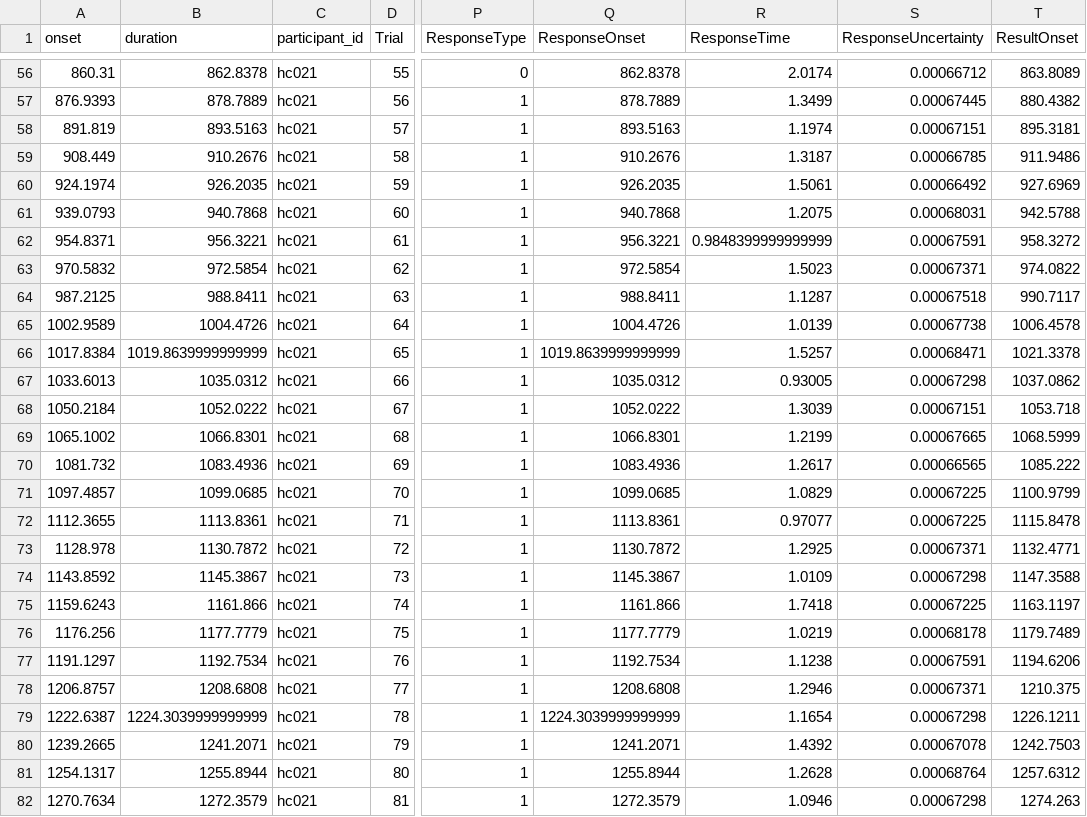
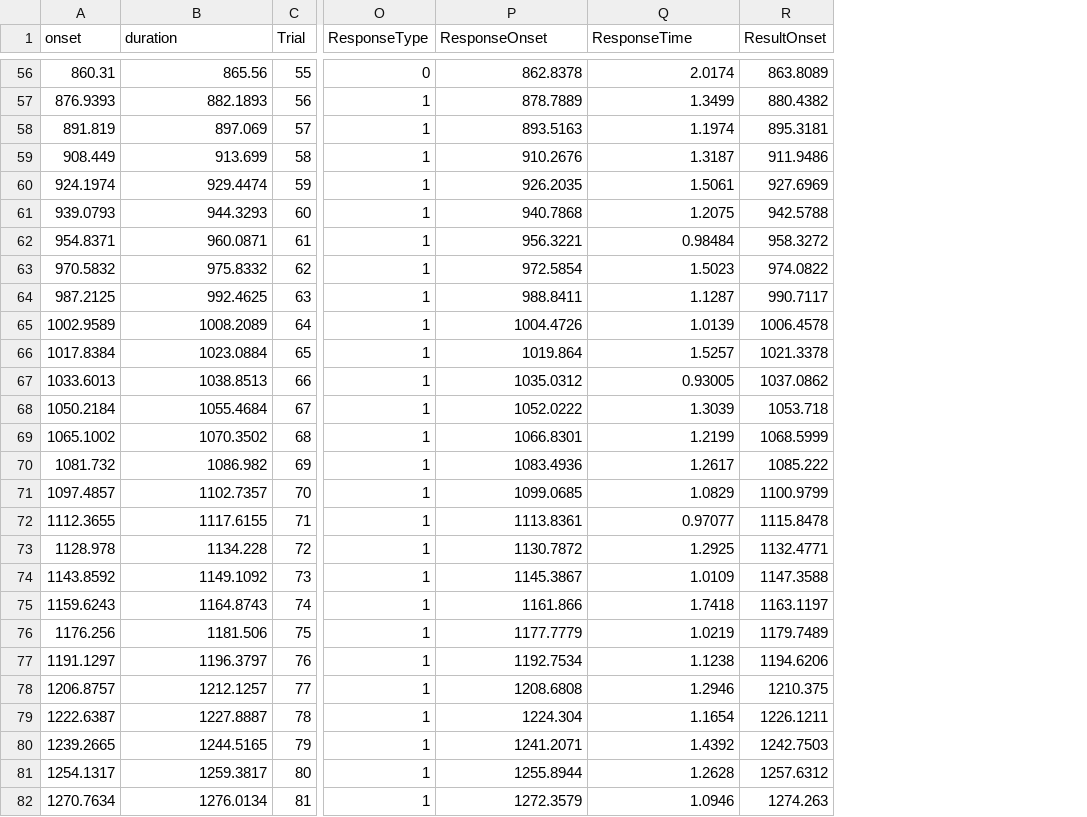
Before and after one commit to OpenNeuroDatasets-JSONLD/ds001814, a TSV file: sub-hc021/func/sub-hc021_task-ARC_events.tsv, drawn as a sheet; only a part is shown, gaps mark what is left out; removed rows and columns are numbered as before the commit, all else as after; the diff covers the shown part only; the diff names each change by its address in the sheet, - before the commit and + after, or states it on an @@ line.

```diff
--- a/sub-hc021/func/sub-hc021_task-ARC_events.tsv
+++ b/sub-hc021/func/sub-hc021_task-ARC_events.tsv
-column C (participant_id), rows 56-82: all hc021
-column S (ResponseUncertainty), rows 56-82: 0.00066712 | 0.00067445 | 0.00067151 | 0.00066785 | 0.00066492 | 0.00068031 | 0.00067591 | 0.00067371 | 0.00067518 | 0.00067738 | 0.00068471 | 0.00067298 | 0.00067151 | 0.00067665 | 0.00066565 | 0.00067225 | 0.00067225 | 0.00067371 | 0.00067298 | 0.00067225 | 0.00068178 | 0.00067591 | 0.00067371 | 0.00067298 | 0.00067078 | 0.00068764 | 0.00067298
-B56 (duration): 862.8378
+B56 (duration): 865.56
-B57 (duration): 878.7889
+B57 (duration): 882.1893
-B58 (duration): 893.5163
+B58 (duration): 897.069
-B59 (duration): 910.2676
+B59 (duration): 913.699
-B60 (duration): 926.2035
+B60 (duration): 929.4474
-B61 (duration): 940.7868
+B61 (duration): 944.3293
-B62 (duration): 956.3221
+B62 (duration): 960.0871
-Q62 (ResponseTime): 0.9848399999999999
+Q62 (ResponseTime): 0.98484
-B63 (duration): 972.5854
+B63 (duration): 975.8332
-B64 (duration): 988.8411
+B64 (duration): 992.4625
-B65 (duration): 1004.4726
+B65 (duration): 1008.2089
-B66 (duration): 1019.8639999999999
+B66 (duration): 1023.0884
-P66 (ResponseOnset): 1019.8639999999999
+P66 (ResponseOnset): 1019.864
-B67 (duration): 1035.0312
+B67 (duration): 1038.8513
-B68 (duration): 1052.0222
+B68 (duration): 1055.4684
-B69 (duration): 1066.8301
+B69 (duration): 1070.3502
-B70 (duration): 1083.4936
+B70 (duration): 1086.982
-B71 (duration): 1099.0685
+B71 (duration): 1102.7357
-B72 (duration): 1113.8361
+B72 (duration): 1117.6155
-B73 (duration): 1130.7872
+B73 (duration): 1134.228
-B74 (duration): 1145.3867
+B74 (duration): 1149.1092
-B75 (duration): 1161.866
+B75 (duration): 1164.8743
-B76 (duration): 1177.7779
+B76 (duration): 1181.506
-B77 (duration): 1192.7534
+B77 (duration): 1196.3797
-B78 (duration): 1208.6808
+B78 (duration): 1212.1257
-B79 (duration): 1224.3039999999999
+B79 (duration): 1227.8887
-P79 (ResponseOnset): 1224.3039999999999
+P79 (ResponseOnset): 1224.304
-B80 (duration): 1241.2071
+B80 (duration): 1244.5165
-B81 (duration): 1255.8944
+B81 (duration): 1259.3817
-B82 (duration): 1272.3579
+B82 (duration): 1276.0134
```
Also changed, not shown: 90 edited cells elsewhere in this file.
